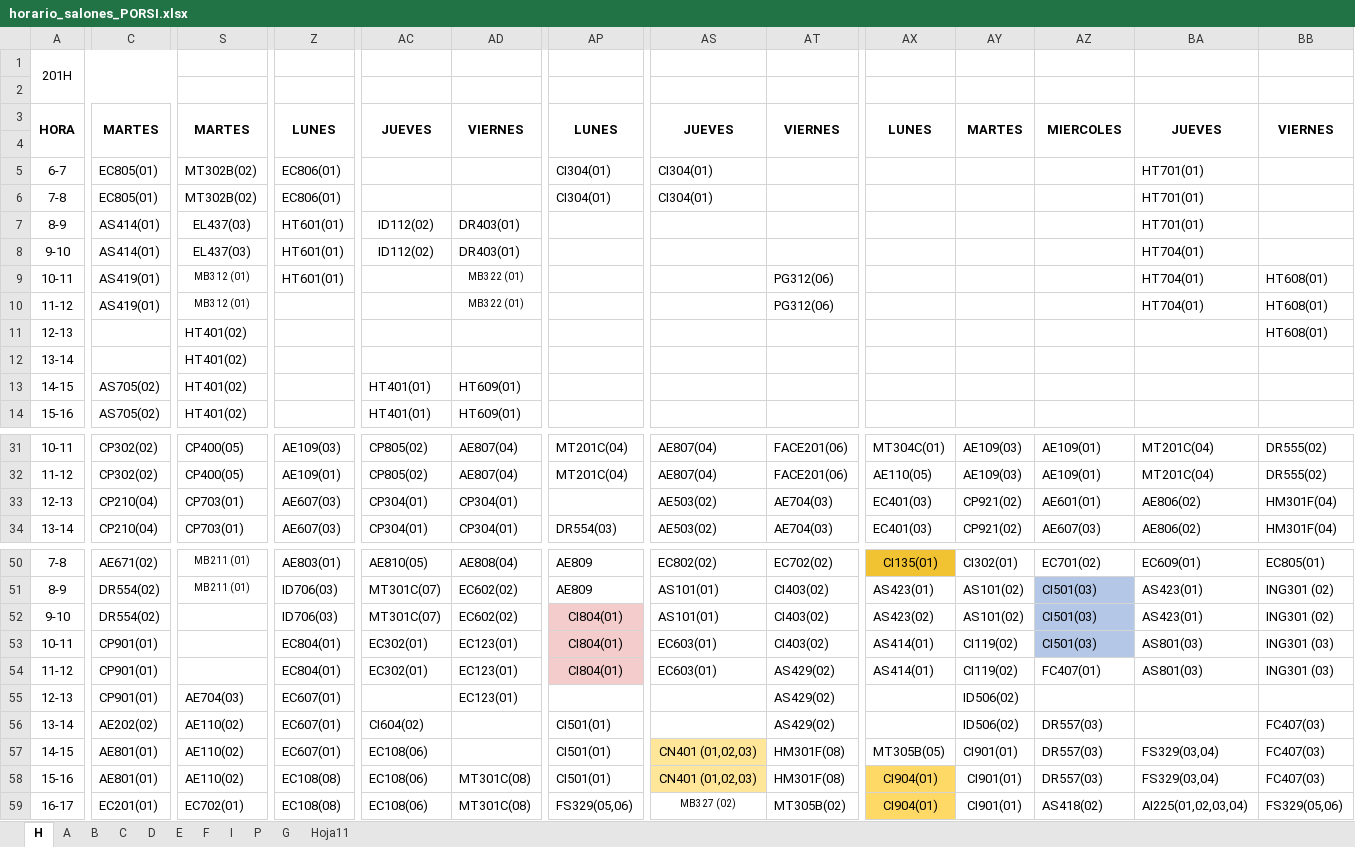
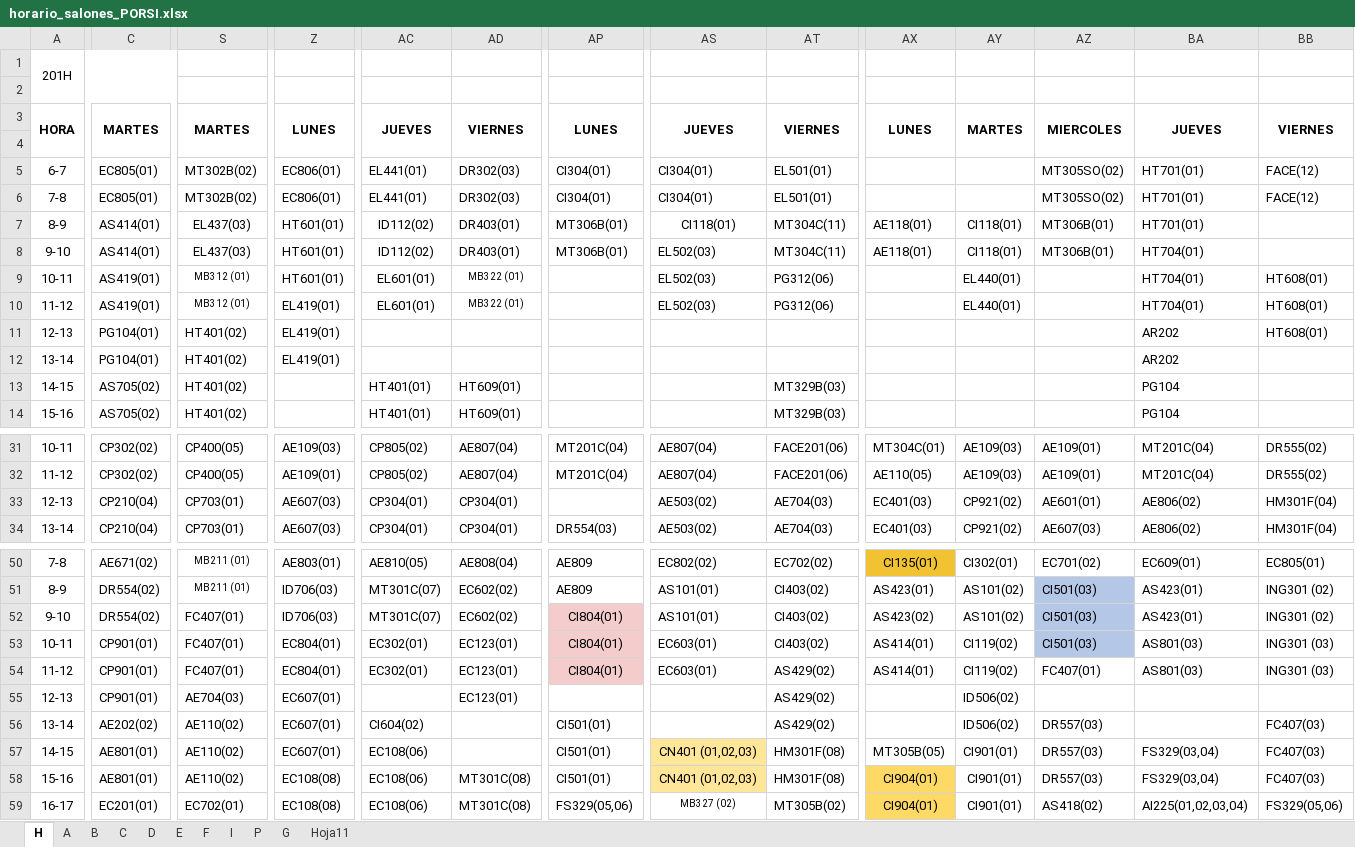
Before and after one commit to omairatapias/SALONES, an Excel workbook: horario_salones_PORSI.xlsx, sheet H, drawn as a sheet; only a part is shown, gaps mark what is left out; values as stored, in another font and other column widths than the file's, no borders; the diff covers the shown part only; the diff names each change by its address in the sheet, - before the commit and + after, or states it on an @@ line.

```diff
--- a/horario_salones_PORSI.xlsx (sheet H)
+++ b/horario_salones_PORSI.xlsx (sheet H)
-AC5:AC6: (empty)
+AC5:AC6: EL441(01)
-AD5:AD6: (empty)
+AD5:AD6: DR302(03)
-AT5:AT6: (empty)
+AT5:AT6: EL501(01)
-AZ5:AZ6: (empty)
+AZ5:AZ6: MT305SO(02)
-BB5:BB6: (empty)
+BB5:BB6: FACE(12)
-AP7:AP8: (empty)
+AP7:AP8: MT306B(01)
-AS7: (empty)
+AS7: CI118(01)
-AT7:AT8: (empty)
+AT7:AT8: MT304C(11)
-AX7:AX8: (empty)
+AX7:AX8: AE118(01)
-AY7:AY8: (empty)
+AY7:AY8: CI118(01)
-AZ7:AZ8: (empty)
+AZ7:AZ8: MT306B(01)
-AS8:AS10: (empty)
+AS8:AS10: EL502(03)
-AC9:AC10: (empty)
+AC9:AC10: EL601(01)
-AY9:AY10: (empty)
+AY9:AY10: EL440(01)
-Z10:Z12: (empty)
+Z10:Z12: EL419(01)
-C11:C12: (empty)
+C11:C12: PG104(01)
-BA11:BA12: (empty)
+BA11:BA12: AR202
-AT13:AT14: (empty)
+AT13:AT14: MT329B(03)
-BA13:BA14: (empty)
+BA13:BA14: PG104
-S52:S54: (empty)
+S52:S54: FC407(01)
```
Also changed, not shown: 81 edited cells elsewhere in this sheet, sheet F, sheet I, sheet C, sheet G, sheet B, sheet A, 1 more sheet.
